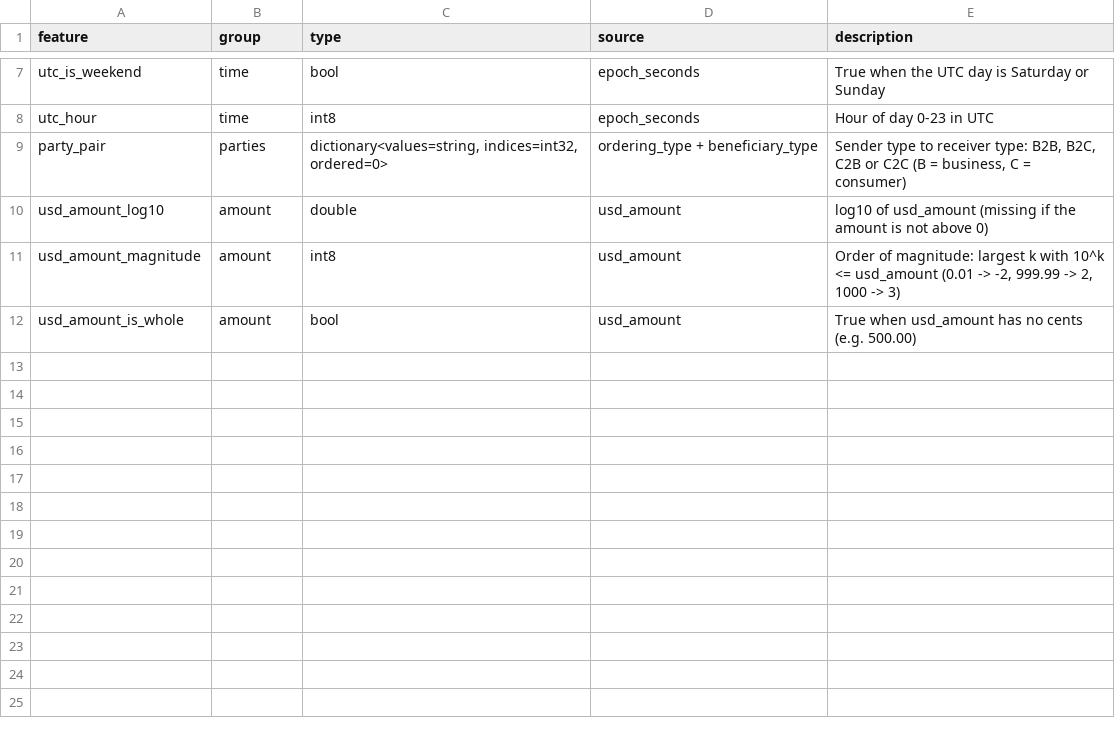
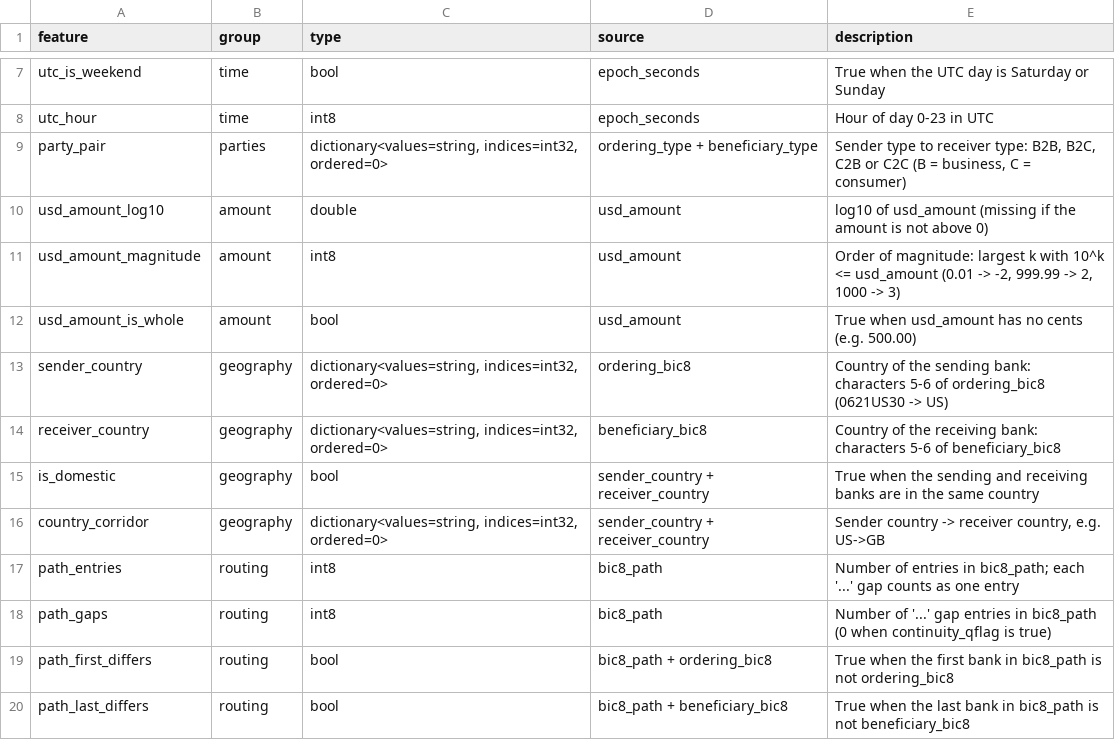
Before and after one commit to qist-tuah/liqi-datathon, a CSV file: reports/profiling/feature_dictionary.csv, drawn as a sheet; only a part is shown, gaps mark what is left out; the diff names each change by its address in the sheet, - before the commit and + after, or states it on an @@ line.

```diff
--- a/reports/profiling/feature_dictionary.csv
+++ b/reports/profiling/feature_dictionary.csv
+row 13: sender_country | geography | dictionary<values=string, indices=int32, ordered=0> | ordering_bic8 | Country of the sending bank: characters 5-6 of ordering_bic8 (0621US30 -> US)
+row 14: receiver_country | geography | dictionary<values=string, indices=int32, ordered=0> | beneficiary_bic8 | Country of the receiving bank: characters 5-6 of beneficiary_bic8
+row 15: is_domestic | geography | bool | sender_country + receiver_country | True when the sending and receiving banks are in the same country
+row 16: country_corridor | geography | dictionary<values=string, indices=int32, ordered=0> | sender_country + receiver_country | Sender country -> receiver country, e.g. US->GB
+row 17: path_entries | routing | int8 | bic8_path | Number of entries in bic8_path; each '...' gap counts as one entry
+row 18: path_gaps | routing | int8 | bic8_path | Number of '...' gap entries in bic8_path (0 when continuity_qflag is true)
+row 19: path_first_differs | routing | bool | bic8_path + ordering_bic8 | True when the first bank in bic8_path is not ordering_bic8
+row 20: path_last_differs | routing | bool | bic8_path + beneficiary_bic8 | True when the last bank in bic8_path is not beneficiary_bic8
```
Also changed, not shown: 1 other file.
